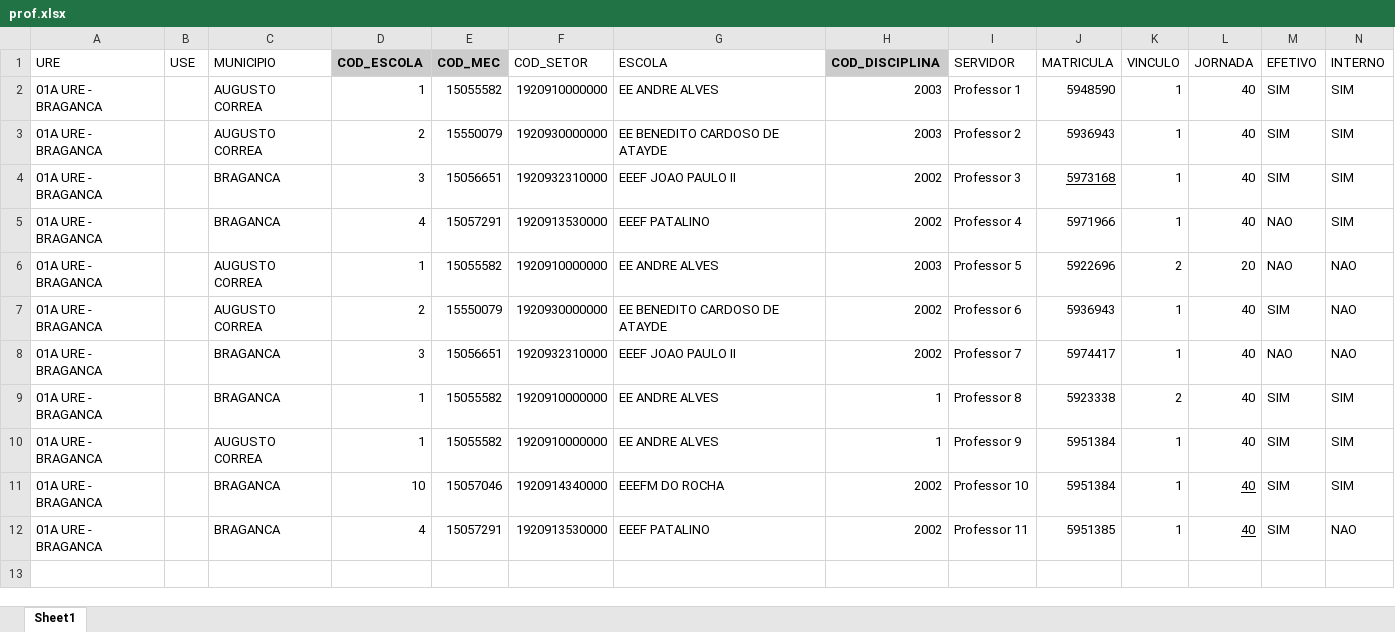
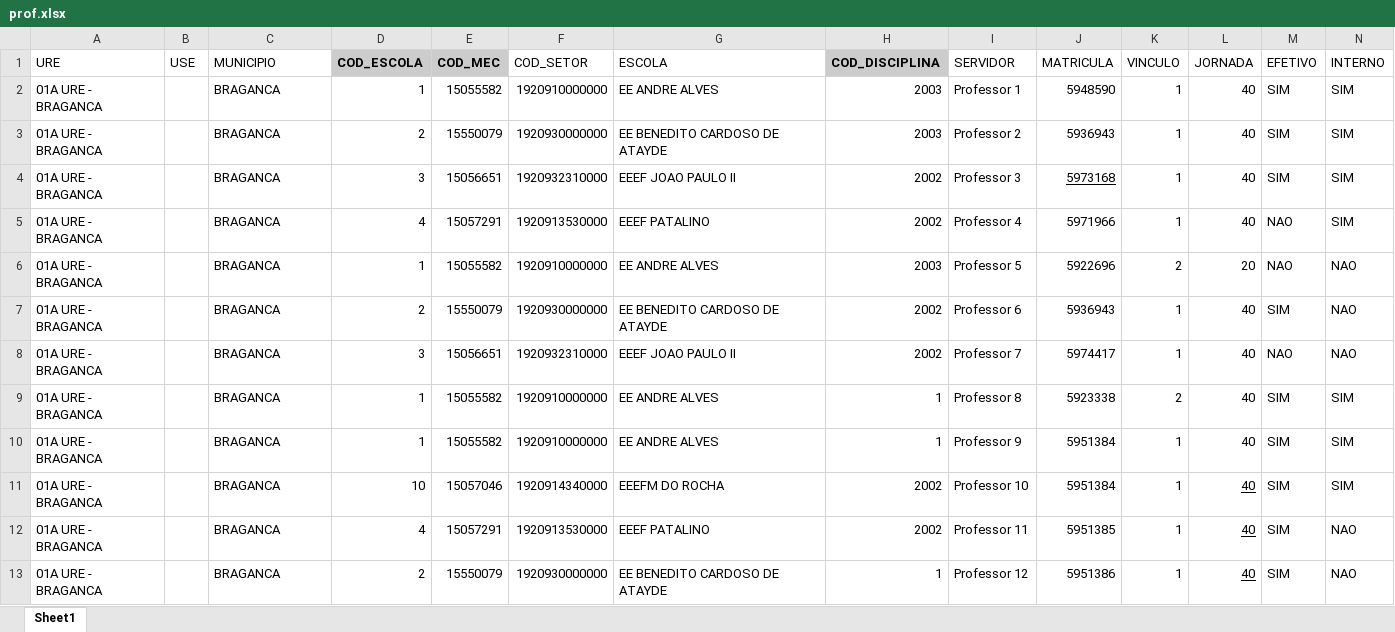
Before and after one commit to LH-Carreira/Algoritmo-lotacao, an Excel workbook: prof.xlsx, sheet Sheet1, drawn as a sheet; only a part is shown; values as stored, in another font and other column widths than the file's, no borders; rows hold the shown columns only; the diff names each change by its address in the sheet, - before the commit and + after, or states it on an @@ line.

```diff
--- a/prof.xlsx (sheet Sheet1)
+++ b/prof.xlsx (sheet Sheet1)
-C2:C3 (MUNICIPIO): AUGUSTO CORREA
+C2:C3 (MUNICIPIO): BRAGANCA
-C6:C7 (MUNICIPIO): AUGUSTO CORREA
+C6:C7 (MUNICIPIO): BRAGANCA
-C10 (MUNICIPIO): AUGUSTO CORREA
+C10 (MUNICIPIO): BRAGANCA
+row 13: 01A URE - BRAGANCA |  | BRAGANCA | 2 | 15550079 | 1920930000000 | EE BENEDITO CARDOSO DE ATAYDE | 1 | Professor 12 | 5951386 | 1 | 40 | SIM | NAO
```
Also changed, not shown: escolas.xlsx, 1 other file.
